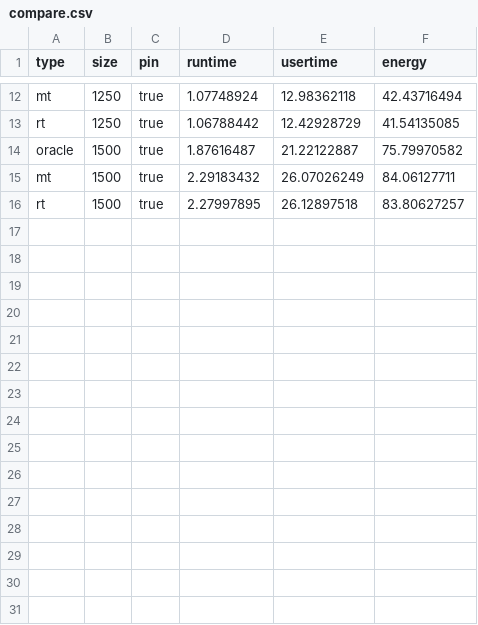
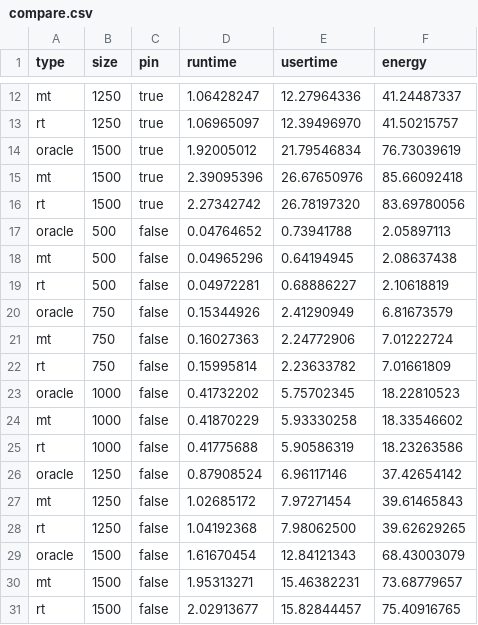
Before and after one commit to JordyAaldering/ecodynamic, a CSV file: data/compare.csv, drawn as a sheet; only a part is shown, gaps mark what is left out; the diff covers the shown part only; the diff names each change by its address in the sheet, - before the commit and + after, or states it on an @@ line.

```diff
--- a/data/compare.csv
+++ b/data/compare.csv
-D12 (runtime): 1.07748924
+D12 (runtime): 1.06428247
-E12 (usertime): 12.98362118
+E12 (usertime): 12.27964336
-F12 (energy): 42.43716494
+F12 (energy): 41.24487337
-D13 (runtime): 1.06788442
+D13 (runtime): 1.06965097
-E13 (usertime): 12.42928729
+E13 (usertime): 12.39496970
-F13 (energy): 41.54135085
+F13 (energy): 41.50215757
-D14 (runtime): 1.87616487
+D14 (runtime): 1.92005012
-E14 (usertime): 21.22122887
+E14 (usertime): 21.79546834
-F14 (energy): 75.79970582
+F14 (energy): 76.73039619
-D15 (runtime): 2.29183432
+D15 (runtime): 2.39095396
-E15 (usertime): 26.07026249
+E15 (usertime): 26.67650976
-F15 (energy): 84.06127711
+F15 (energy): 85.66092418
-D16 (runtime): 2.27997895
+D16 (runtime): 2.27342742
-E16 (usertime): 26.12897518
+E16 (usertime): 26.78197320
-F16 (energy): 83.80627257
+F16 (energy): 83.69780056
+row 17: oracle | 500 | false | 0.04764652 | 0.73941788 | 2.05897113
+row 18: mt | 500 | false | 0.04965296 | 0.64194945 | 2.08637438
+row 19: rt | 500 | false | 0.04972281 | 0.68886227 | 2.10618819
+row 20: oracle | 750 | false | 0.15344926 | 2.41290949 | 6.81673579
+row 21: mt | 750 | false | 0.16027363 | 2.24772906 | 7.01222724
+row 22: rt | 750 | false | 0.15995814 | 2.23633782 | 7.01661809
+row 23: oracle | 1000 | false | 0.41732202 | 5.75702345 | 18.22810523
+row 24: mt | 1000 | false | 0.41870229 | 5.93330258 | 18.33546602
+row 25: rt | 1000 | false | 0.41775688 | 5.90586319 | 18.23263586
+row 26: oracle | 1250 | false | 0.87908524 | 6.96117146 | 37.42654142
+row 27: mt | 1250 | false | 1.02685172 | 7.97271454 | 39.61465843
+row 28: rt | 1250 | false | 1.04192368 | 7.98062500 | 39.62629265
+row 29: oracle | 1500 | false | 1.61670454 | 12.84121343 | 68.43003079
+row 30: mt | 1500 | false | 1.95313271 | 15.46382231 | 73.68779657
+row 31: rt | 1500 | false | 2.02913677 | 15.82844457 | 75.40916765
```
Also changed, not shown: 30 edited cells elsewhere in this file, 2 other files.
